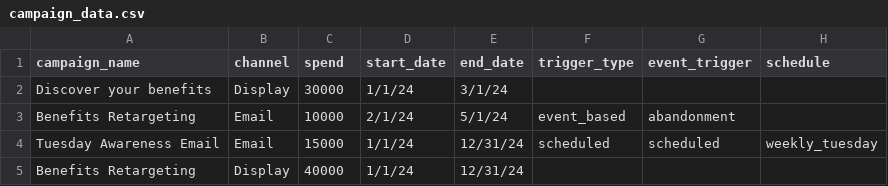
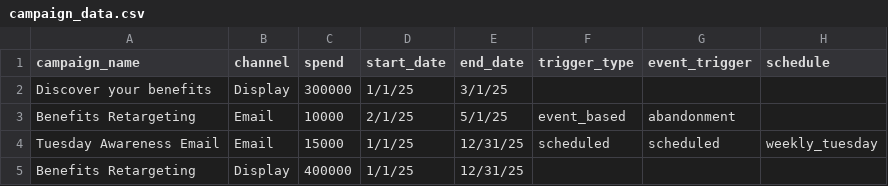
Before and after one commit to SpencerRWood/website-simulation, a CSV file: campaign_data.csv, drawn as a sheet.

```diff
--- a/campaign_data.csv
+++ b/campaign_data.csv
@@ -1,5 +1,5 @@
 campaign_name,channel,spend,start_date,end_date,trigger_type,event_trigger,schedule
-Discover your benefits,Display,30000,1/1/24,3/1/24,,,
-Benefits Retargeting,Email,10000,2/1/24,5/1/24,event_based,abandonment,
-Tuesday Awareness Email,Email,15000,1/1/24,12/31/24,scheduled,scheduled,weekly_tuesday
-Benefits Retargeting,Display,40000,1/1/24,12/31/24,,,
+Discover your benefits,Display,300000,1/1/25,3/1/25,,,
+Benefits Retargeting,Email,10000,2/1/25,5/1/25,event_based,abandonment,
+Tuesday Awareness Email,Email,15000,1/1/25,12/31/25,scheduled,scheduled,weekly_tuesday
+Benefits Retargeting,Display,400000,1/1/25,12/31/25,,,
```
Also changed, not shown: 15 other files.
